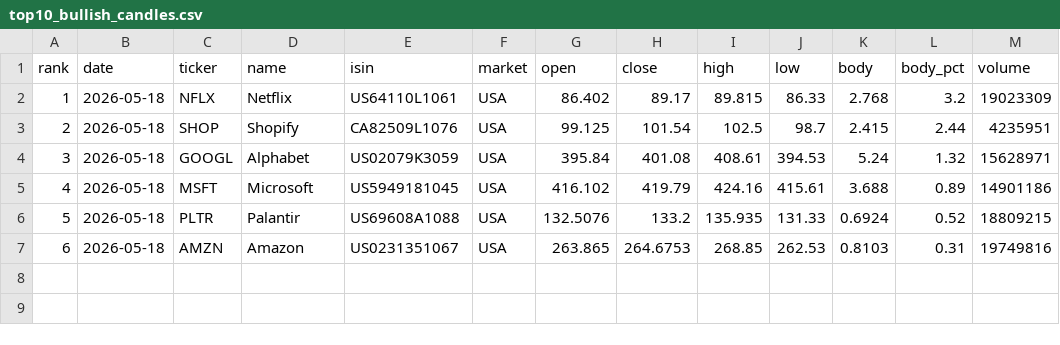
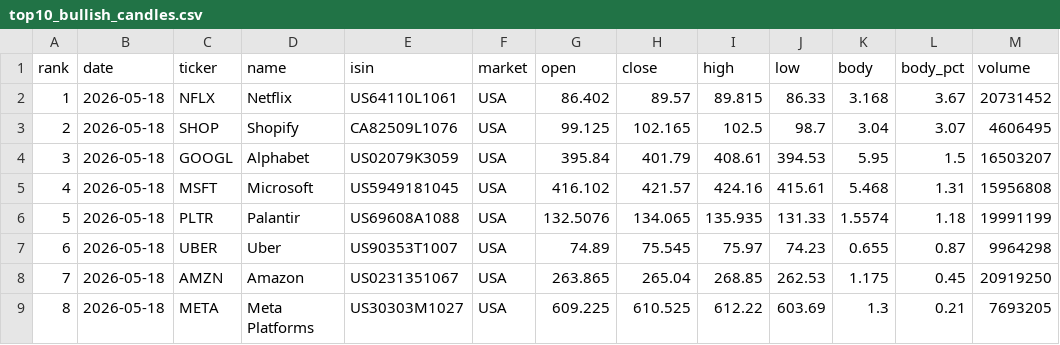
Before and after one commit to instialejandro-stack/stock-candle-scanner-actions, a CSV file: output/top10_bullish_candles.csv, drawn as a sheet; addresses are those after the commit; the diff names each change by its address in the sheet, - before the commit and + after, or states it on an @@ line.

```diff
--- a/output/top10_bullish_candles.csv
+++ b/output/top10_bullish_candles.csv
-H2 (close): 89.17
+H2 (close): 89.57
-K2 (body): 2.768
+K2 (body): 3.168
-L2 (body_pct): 3.2
+L2 (body_pct): 3.67
-M2 (volume): 19023309
+M2 (volume): 20731452
-H3 (close): 101.54
+H3 (close): 102.165
-K3 (body): 2.415
+K3 (body): 3.04
-L3 (body_pct): 2.44
+L3 (body_pct): 3.07
-M3 (volume): 4235951
+M3 (volume): 4606495
-H4 (close): 401.08
+H4 (close): 401.79
-K4 (body): 5.24
+K4 (body): 5.95
-L4 (body_pct): 1.32
+L4 (body_pct): 1.5
-M4 (volume): 15628971
+M4 (volume): 16503207
-H5 (close): 419.79
+H5 (close): 421.57
-K5 (body): 3.688
+K5 (body): 5.468
-L5 (body_pct): 0.89
+L5 (body_pct): 1.31
-M5 (volume): 14901186
+M5 (volume): 15956808
-H6 (close): 133.2
+H6 (close): 134.065
-K6 (body): 0.6924
+K6 (body): 1.5574
-L6 (body_pct): 0.52
+L6 (body_pct): 1.18
-M6 (volume): 18809215
+M6 (volume): 19991199
+row 7: 6 | 2026-05-18 | UBER | Uber | US90353T1007 | USA | 74.89 | 75.545 | 75.97 | 74.23 | 0.655 | 0.87 | 9964298
@@ column A (rank) renumbered in row 8 @@
-H8 (close): 264.6753
+H8 (close): 265.04
-K8 (body): 0.8103
+K8 (body): 1.175
-L8 (body_pct): 0.31
+L8 (body_pct): 0.45
-M8 (volume): 19749816
+M8 (volume): 20919250
+row 9: 8 | 2026-05-18 | META | Meta Platforms | US30303M1027 | USA | 609.225 | 610.525 | 612.22 | 603.69 | 1.3 | 0.21 | 7693205
```
Also changed, not shown: output/history_intraday_candidates.csv, output/history_top10_bullish_candles.csv, 2 other files.
